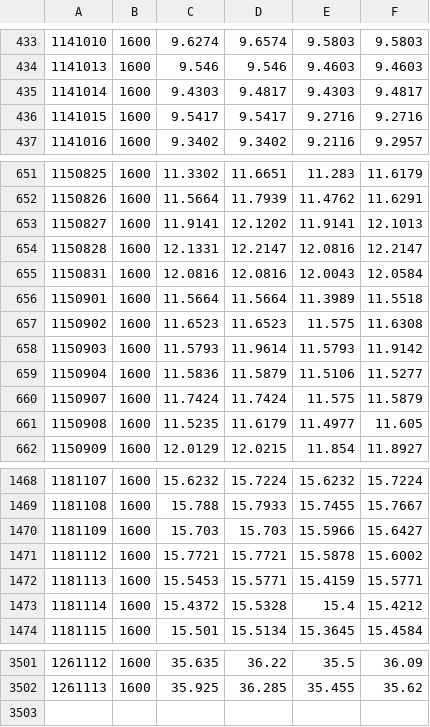
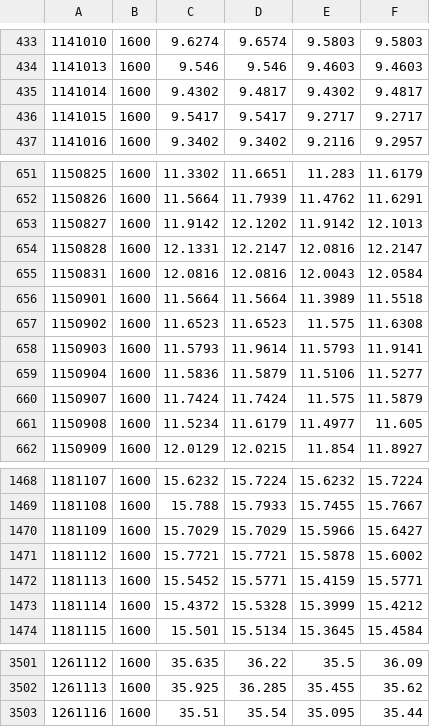
Before and after one commit to Vallentinn/quotes, a CSV file: quotes/XDJP.csv, drawn as a sheet; only a part is shown, gaps mark what is left out; the diff covers the shown part only.

```diff
--- a/quotes/XDJP.csv
+++ b/quotes/XDJP.csv
@@ -434,4 +434,4 @@
 1141013,1600,9.546,9.546,9.4603,9.4603
-1141014,1600,9.4303,9.4817,9.4303,9.4817
-1141015,1600,9.5417,9.5417,9.2716,9.2716
+1141014,1600,9.4302,9.4817,9.4302,9.4817
+1141015,1600,9.5417,9.5417,9.2717,9.2717
 1141016,1600,9.3402,9.3402,9.2116,9.2957
@@ -652,3 +652,3 @@
 1150826,1600,11.5664,11.7939,11.4762,11.6291
-1150827,1600,11.9141,12.1202,11.9141,12.1013
+1150827,1600,11.9142,12.1202,11.9142,12.1013
 1150828,1600,12.1331,12.2147,12.0816,12.2147
@@ -657,6 +657,6 @@
 1150902,1600,11.6523,11.6523,11.575,11.6308
-1150903,1600,11.5793,11.9614,11.5793,11.9142
+1150903,1600,11.5793,11.9614,11.5793,11.9141
 1150904,1600,11.5836,11.5879,11.5106,11.5277
 1150907,1600,11.7424,11.7424,11.575,11.5879
-1150908,1600,11.5235,11.6179,11.4977,11.605
+1150908,1600,11.5234,11.6179,11.4977,11.605
 1150909,1600,12.0129,12.0215,11.854,11.8927
@@ -1469,6 +1469,6 @@
 1181108,1600,15.788,15.7933,15.7455,15.7667
-1181109,1600,15.703,15.703,15.5966,15.6427
+1181109,1600,15.7029,15.7029,15.5966,15.6427
 1181112,1600,15.7721,15.7721,15.5878,15.6002
-1181113,1600,15.5453,15.5771,15.4159,15.5771
-1181114,1600,15.4372,15.5328,15.4,15.4212
+1181113,1600,15.5452,15.5771,15.4159,15.5771
+1181114,1600,15.4372,15.5328,15.3999,15.4212
 1181115,1600,15.501,15.5134,15.3645,15.4584
@@ -3502 +3502,2 @@
 1261113,1600,35.925,36.285,35.455,35.62
+1261116,1600,35.51,35.54,35.095,35.44
```
Also changed, not shown: 145 edited cells elsewhere in this file, quotes/DBC.csv, quotes/EEM.csv, 32 other files.
